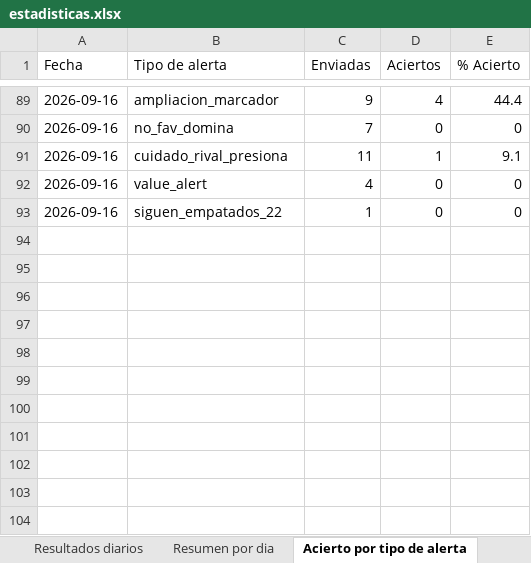
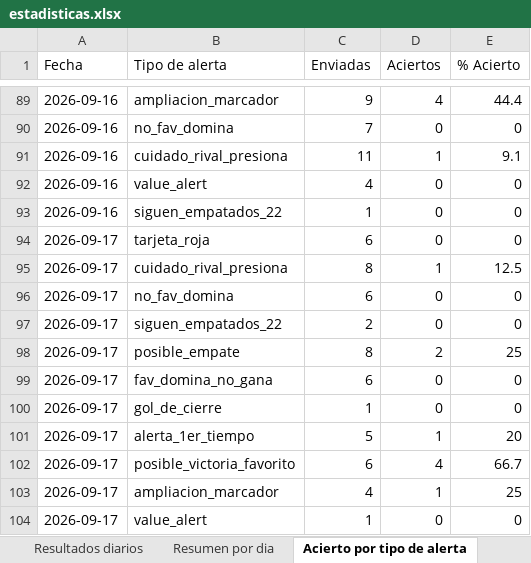
Before and after one commit to erikolivo/Mimoexcel, an Excel workbook: data/estadisticas.xlsx, sheet Acierto por tipo de alerta, drawn as a sheet; only a part is shown, gaps mark what is left out; values as stored, in another font and other column widths than the file's, no borders; the diff names each change by its address in the sheet, - before the commit and + after, or states it on an @@ line.

```diff
--- a/data/estadisticas.xlsx (sheet Acierto por tipo de alerta)
+++ b/data/estadisticas.xlsx (sheet Acierto por tipo de alerta)
+row 94: 2026-09-17 | tarjeta_roja | 6 | 0 | 0
+row 95: 2026-09-17 | cuidado_rival_presiona | 8 | 1 | 12.5
+row 96: 2026-09-17 | no_fav_domina | 6 | 0 | 0
+row 97: 2026-09-17 | siguen_empatados_22 | 2 | 0 | 0
+row 98: 2026-09-17 | posible_empate | 8 | 2 | 25
+row 99: 2026-09-17 | fav_domina_no_gana | 6 | 0 | 0
+row 100: 2026-09-17 | gol_de_cierre | 1 | 0 | 0
+row 101: 2026-09-17 | alerta_1er_tiempo | 5 | 1 | 20
+row 102: 2026-09-17 | posible_victoria_favorito | 6 | 4 | 66.7
+row 103: 2026-09-17 | ampliacion_marcador | 4 | 1 | 25
+row 104: 2026-09-17 | value_alert | 1 | 0 | 0
```
Also changed, not shown: sheet Resultados diarios, sheet Resumen por dia, 4 other files.
